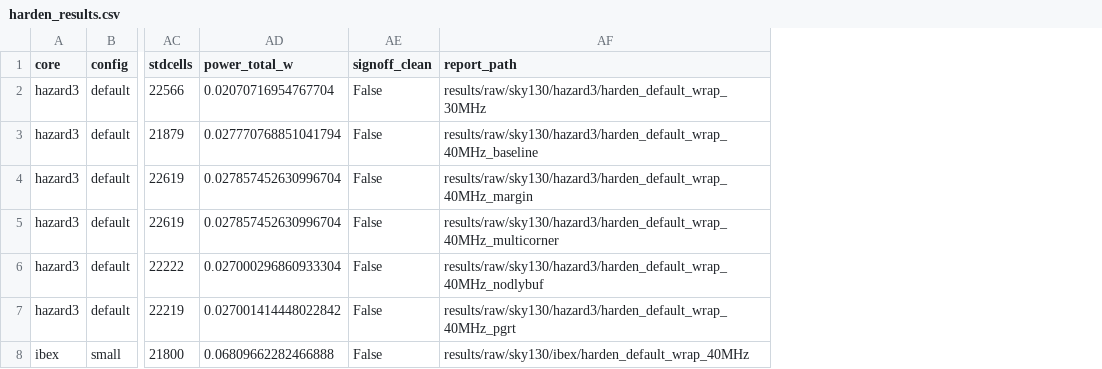
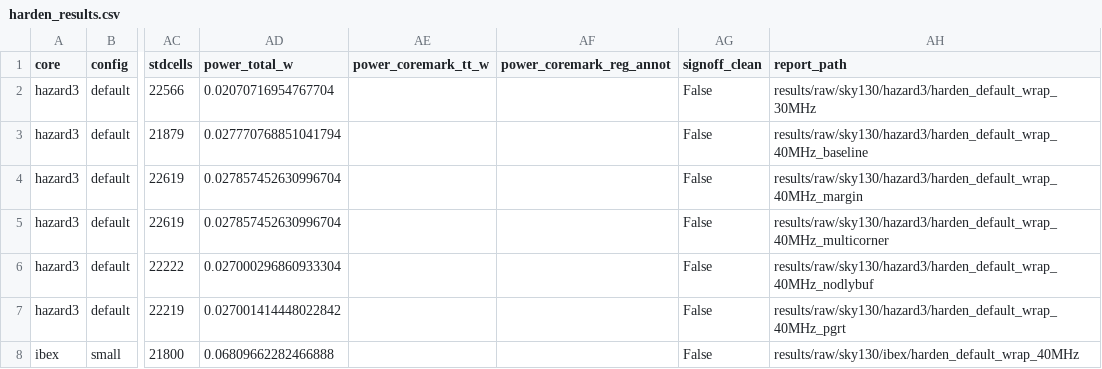
Before and after one commit to dwiti-25/processor-compare, a CSV file: results/harden_results.csv, drawn as a sheet; only a part is shown, gaps mark what is left out; the diff names each change by its address in the sheet, - before the commit and + after, or states it on an @@ line.

```diff
--- a/results/harden_results.csv
+++ b/results/harden_results.csv
+column AE (power_coremark_tt_w), empty
+column AF (power_coremark_reg_annot), empty
```
Also changed, not shown: 2 other files.
